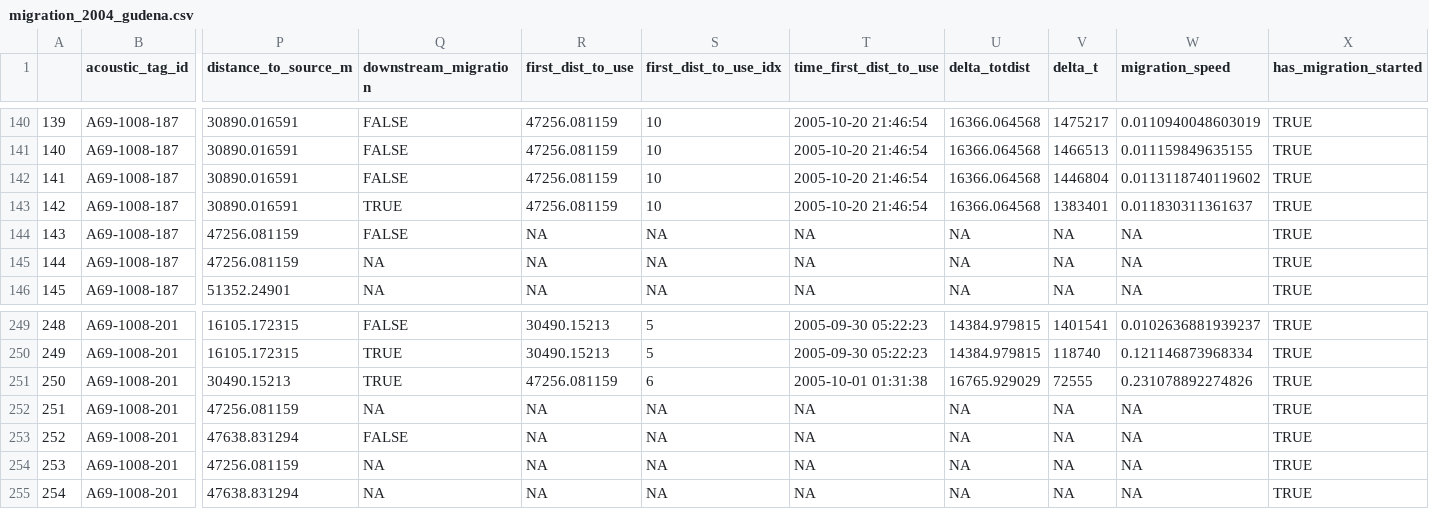
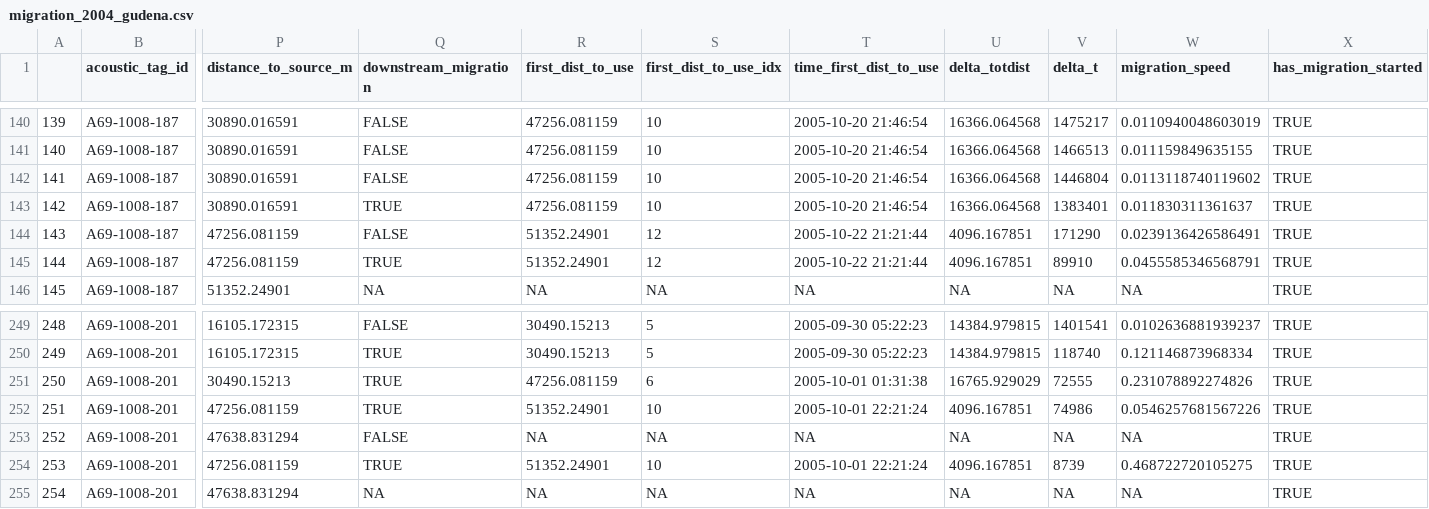
Before and after one commit to PieterjanVerhelst/eel-meta-analysis, a CSV file: data/interim/migration/migration_2004_gudena.csv, drawn as a sheet; only a part is shown, gaps mark what is left out; the diff names each change by its address in the sheet, - before the commit and + after, or states it on an @@ line.

```diff
--- a/data/interim/migration/migration_2004_gudena.csv
+++ b/data/interim/migration/migration_2004_gudena.csv
-R144:R145 (first_dist_to_use): NA
+R144:R145 (first_dist_to_use): 51352.24901
-S144:S145 (first_dist_to_use_idx): NA
+S144:S145 (first_dist_to_use_idx): 12
-T144:T145 (time_first_dist_to_use): NA
+T144:T145 (time_first_dist_to_use): 2005-10-22 21:21:44
-U144:U145 (delta_totdist): NA
+U144:U145 (delta_totdist): 4096.167851
-V144 (delta_t): NA
+V144 (delta_t): 171290
-W144 (migration_speed): NA
+W144 (migration_speed): 0.0239136426586491
-Q145 (downstream_migration): NA
+Q145 (downstream_migration): TRUE
-V145 (delta_t): NA
+V145 (delta_t): 89910
-W145 (migration_speed): NA
+W145 (migration_speed): 0.0455585346568791
-Q252 (downstream_migration): NA
+Q252 (downstream_migration): TRUE
-R252 (first_dist_to_use): NA
+R252 (first_dist_to_use): 51352.24901
-S252 (first_dist_to_use_idx): NA
+S252 (first_dist_to_use_idx): 10
-T252 (time_first_dist_to_use): NA
+T252 (time_first_dist_to_use): 2005-10-01 22:21:24
-U252 (delta_totdist): NA
+U252 (delta_totdist): 4096.167851
-V252 (delta_t): NA
+V252 (delta_t): 74986
-W252 (migration_speed): NA
+W252 (migration_speed): 0.0546257681567226
-Q254 (downstream_migration): NA
+Q254 (downstream_migration): TRUE
-R254 (first_dist_to_use): NA
+R254 (first_dist_to_use): 51352.24901
-S254 (first_dist_to_use_idx): NA
+S254 (first_dist_to_use_idx): 10
-T254 (time_first_dist_to_use): NA
+T254 (time_first_dist_to_use): 2005-10-01 22:21:24
-U254 (delta_totdist): NA
+U254 (delta_totdist): 4096.167851
-V254 (delta_t): NA
+V254 (delta_t): 8739
-W254 (migration_speed): NA
+W254 (migration_speed): 0.468722720105275
```
Also changed, not shown: data/interim/migration/migration_2011_warnow.csv, data/interim/migration/migration_2013_stour.csv, 7 other files.
